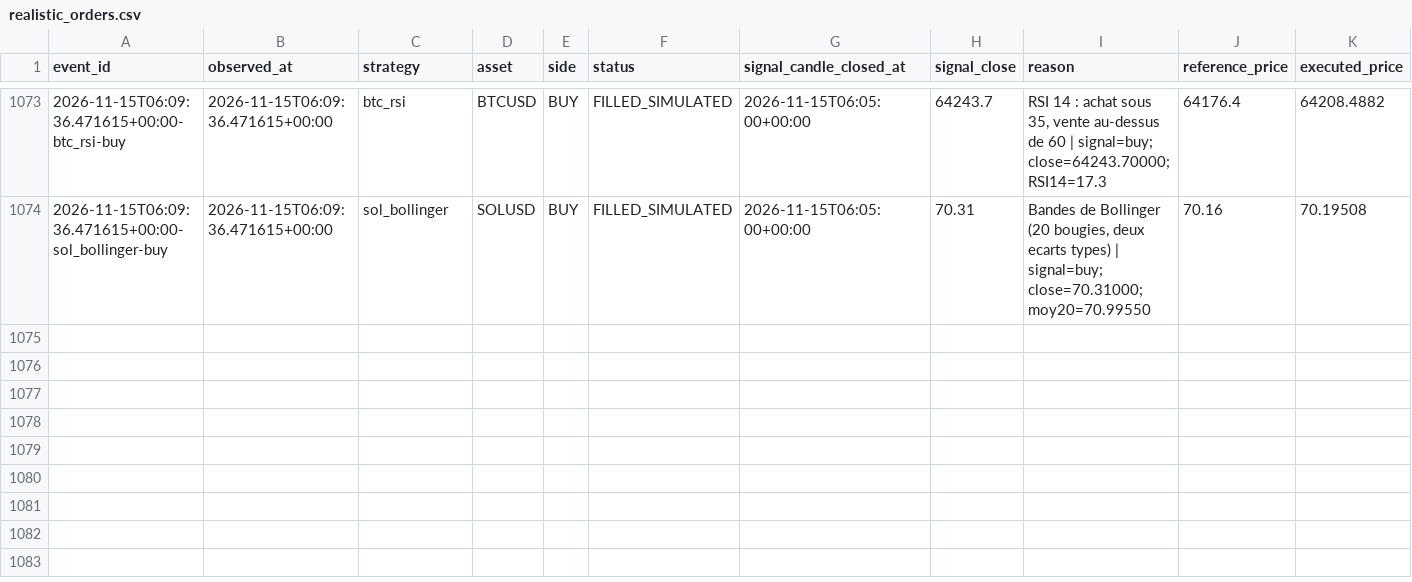
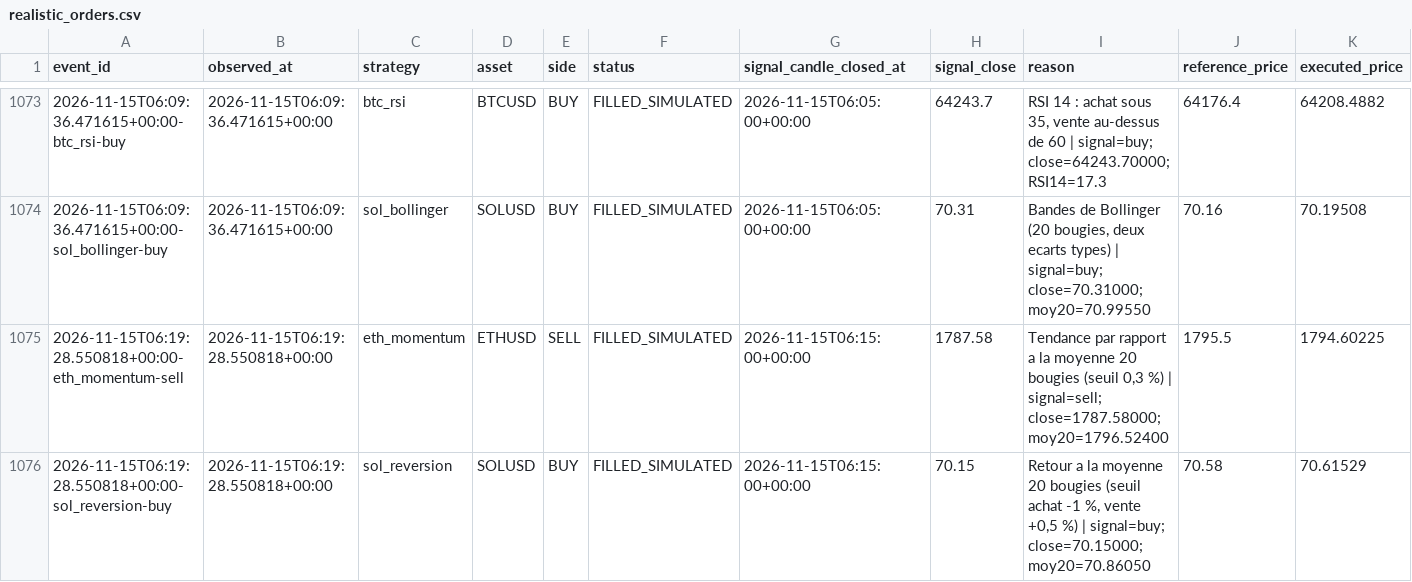
Before and after one commit to SeikoChillBot/AI-Trading, a CSV file: reports/realistic_orders.csv, drawn as a sheet; only a part is shown, gaps mark what is left out; rows hold the shown columns only; the diff names each change by its address in the sheet, - before the commit and + after, or states it on an @@ line.

```diff
--- a/reports/realistic_orders.csv
+++ b/reports/realistic_orders.csv
+row 1075: 2026-11-15T06:19:28.550818+00:00-eth_momentum-sell | 2026-11-15T06:19:28.550818+00:00 | eth_momentum | ETHUSD | SELL | FILLED_SIMULATED | 2026-11-15T06:15:00+00:00 | 1787.58 | Tendance par rapport a la moyenne 20 bougies (seuil 0,3 %) | signal=sell; close=1787.58000; moy20=1796.52400 | 1795.5 | 1794.60225
+row 1076: 2026-11-15T06:19:28.550818+00:00-sol_reversion-buy | 2026-11-15T06:19:28.550818+00:00 | sol_reversion | SOLUSD | BUY | FILLED_SIMULATED | 2026-11-15T06:15:00+00:00 | 70.15 | Retour a la moyenne 20 bougies (seuil achat -1 %, vente +0,5 %) | signal=buy; close=70.15000; moy20=70.86050 | 70.58 | 70.61529
```
Also changed, not shown: reports/latest.csv, reports/realistic_latest.csv, 16 other files.
